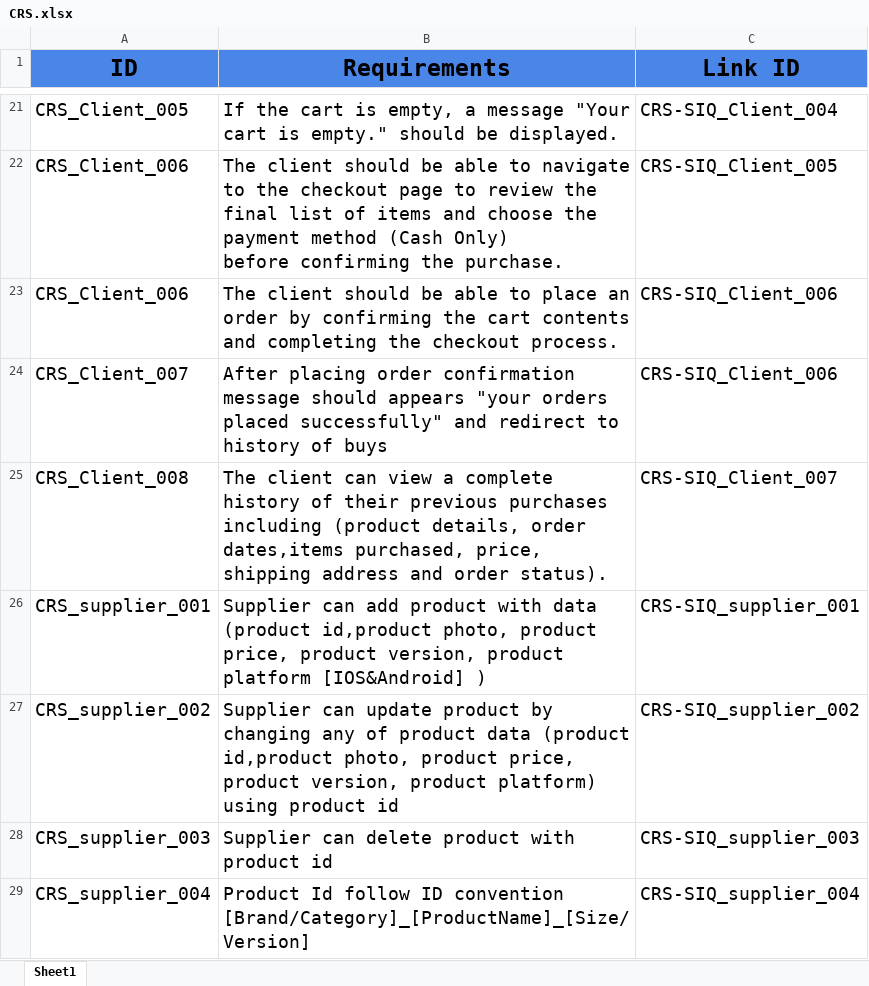
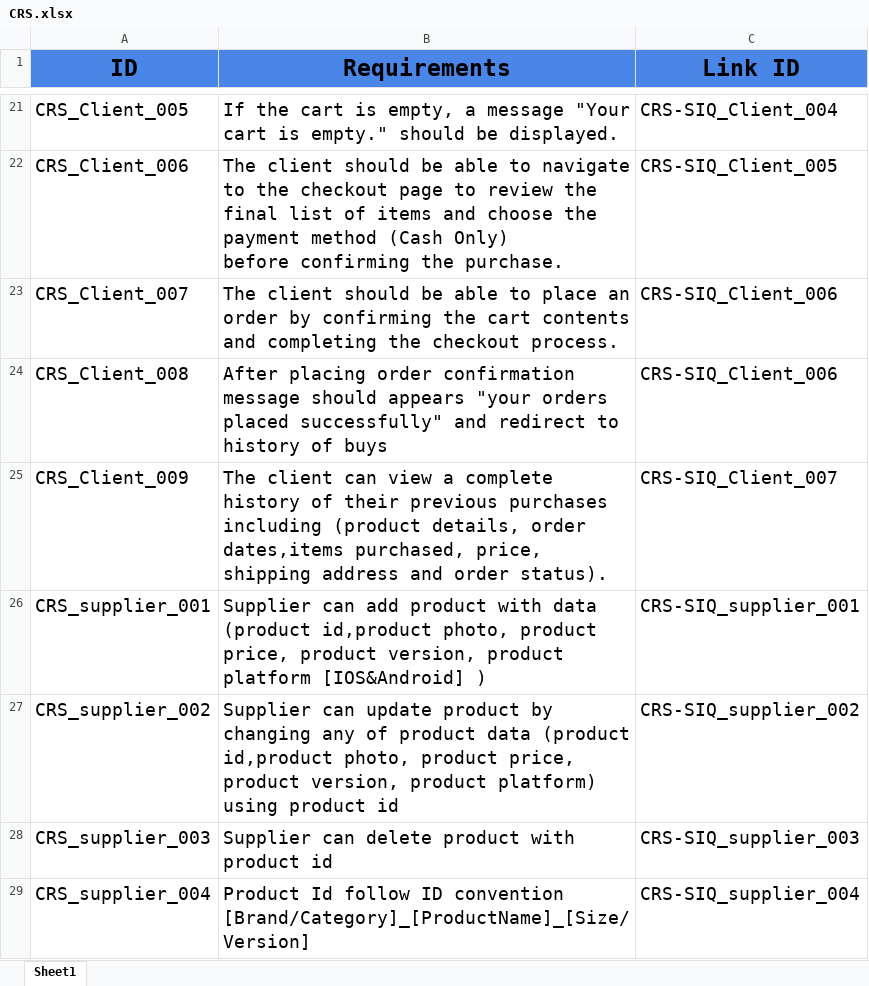
Before and after one commit to abdallahEl-Karamany/Online-Mobile-Store-WebSite, an Excel workbook: Requirments/CRS.xlsx, sheet Sheet1, drawn as a sheet; only a part is shown, gaps mark what is left out; values as stored, in another font and other column widths than the file's, no borders; removed rows and columns are numbered as before the commit, all else as after; ↵ is a line break in a cell; the diff names each change by its address in the sheet, - before the commit and + after, or states it on an @@ line.

```diff
--- a/Requirments/CRS.xlsx (sheet Sheet1)
+++ b/Requirments/CRS.xlsx (sheet Sheet1)
-row 23: CRS_Client_006 | The client should be able to place an order by confirming the cart contents and completing the checkout process. | CRS-SIQ_Client_006
-B23 (Requirements): After placing order confirmation message should appears "your orders placed successfully" and redirect to history of buys
+B23 (Requirements): The client should be able to place an order by confirming the cart contents and completing the checkout process.
-B24 (Requirements): The client can view a complete history of their previous purchases including (product details, order dates,items purchased, price, ↵ shipping address and order status).
+B24 (Requirements): After placing order confirmation message should appears "your orders placed successfully" and redirect to history of buys
-C24 (Link ID): CRS-SIQ_Client_007
+C24 (Link ID): CRS-SIQ_Client_006
+row 25: CRS_Client_009 | The client can view a complete history of their previous purchases including (product details, order dates,items purchased, price, ↵ shipping address and order status). | CRS-SIQ_Client_007
```
Also changed, not shown: Requirments/SRS.xlsx.
